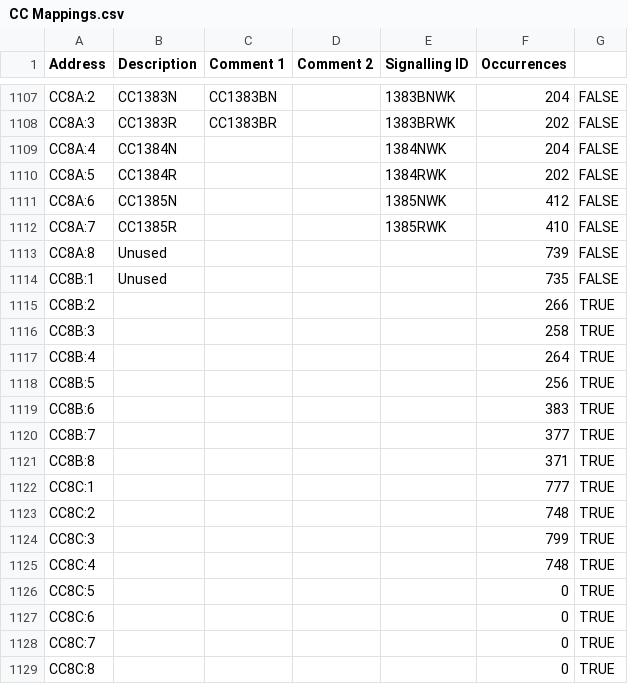
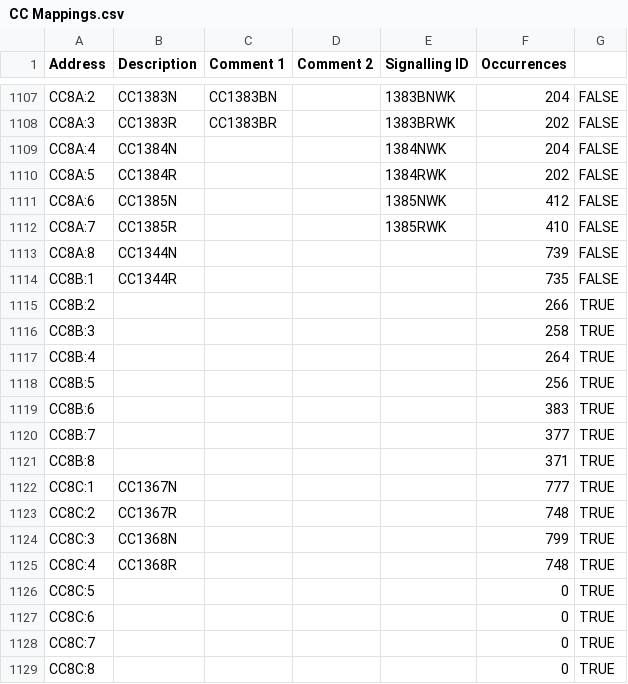
Before and after one commit to Shwam3/EASMData, a CSV file: CC Mappings.csv, drawn as a sheet; only a part is shown, gaps mark what is left out.

```diff
--- a/CC Mappings.csv
+++ b/CC Mappings.csv
@@ -1112,4 +1112,4 @@ CC8A:6,CC1385N,,,1385NWK,412,FALSE
 CC8A:7,CC1385R,,,1385RWK,410,FALSE
-CC8A:8,Unused,,,,739,FALSE
-CC8B:1,Unused,,,,735,FALSE
+CC8A:8,CC1344N,,,,739,FALSE
+CC8B:1,CC1344R,,,,735,FALSE
 CC8B:2,,,,,266,TRUE
@@ -1121,6 +1121,6 @@ CC8B:7,,,,,377,TRUE
 CC8B:8,,,,,371,TRUE
-CC8C:1,,,,,777,TRUE
-CC8C:2,,,,,748,TRUE
-CC8C:3,,,,,799,TRUE
-CC8C:4,,,,,748,TRUE
+CC8C:1,CC1367N,,,,777,TRUE
+CC8C:2,CC1367R,,,,748,TRUE
+CC8C:3,CC1368N,,,,799,TRUE
+CC8C:4,CC1368R,,,,748,TRUE
 CC8C:5,,,,,0,TRUE
```
Also changed, not shown: SX Mappings.csv, 42 other files.
